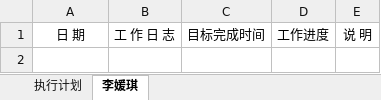
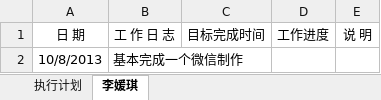
Before and after one commit to my52486002/tuiguang, an Excel workbook: 日志.xlsx, sheet 李媛琪, drawn as a sheet; values as stored, in another font and other column widths than the file's, no borders; the diff names each change by its address in the sheet, - before the commit and + after, or states it on an @@ line.

Commit message:
修改

```diff
--- a/日志.xlsx (sheet 李媛琪)
+++ b/日志.xlsx (sheet 李媛琪)
+row 2: 10/8/2013 | 基本完成一个微信制作
```
